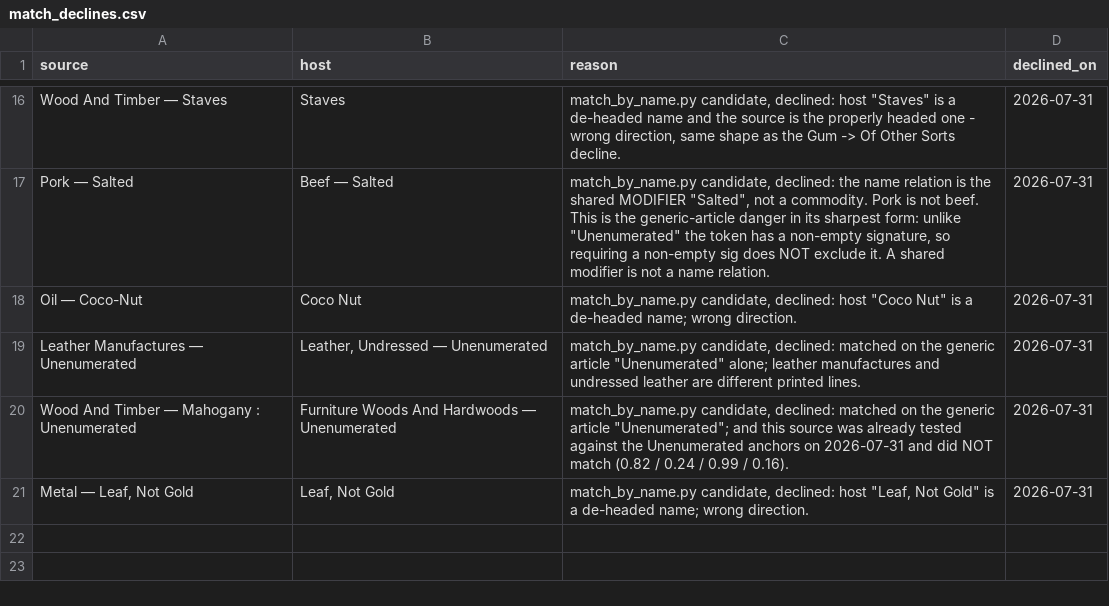
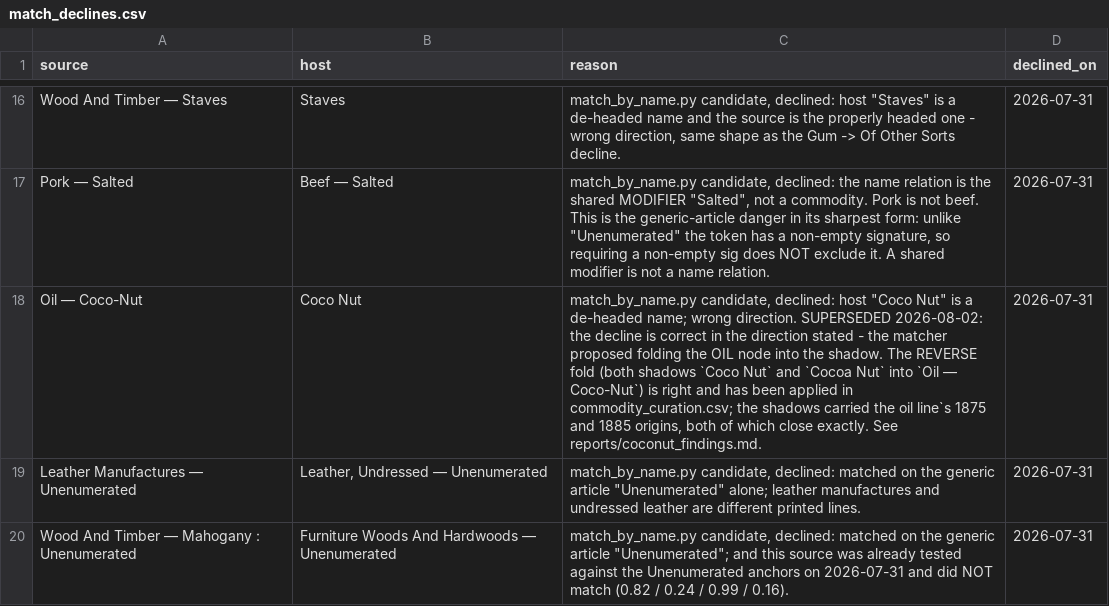
Before and after one commit to jburnford/uk-trade-db, a CSV file: reference/match_declines.csv, drawn as a sheet; only a part is shown, gaps mark what is left out; the shorter side is filled out with more unchanged rows.

```diff
--- a/reference/match_declines.csv
+++ b/reference/match_declines.csv
@@ -17,3 +17,3 @@ Wood And Timber — Staves,Staves,"match_by_name.py candidate, declined: host ""
 Pork — Salted,Beef — Salted,"match_by_name.py candidate, declined: the name relation is the shared MODIFIER ""Salted"", not a commodity. Pork is not beef. This is the generic-article danger in its sharpest form: unlike ""Unenumerated"" the token has a non-empty signature, so requiring a non-empty sig does NOT exclude it. A shared modifier is not a name relation.",2026-07-31
-Oil — Coco-Nut,Coco Nut,"match_by_name.py candidate, declined: host ""Coco Nut"" is a de-headed name; wrong direction.",2026-07-31
+Oil — Coco-Nut,Coco Nut,"match_by_name.py candidate, declined: host ""Coco Nut"" is a de-headed name; wrong direction. SUPERSEDED 2026-08-02: the decline is correct in the direction stated - the matcher proposed folding the OIL node into the shadow. The REVERSE fold (both shadows `Coco Nut` and `Cocoa Nut` into `Oil — Coco-Nut`) is right and has been applied in commodity_curation.csv; the shadows carried the oil line`s 1875 and 1885 origins, both of which close exactly. See reports/coconut_findings.md.",2026-07-31
 Leather Manufactures — Unenumerated,"Leather, Undressed — Unenumerated","match_by_name.py candidate, declined: matched on the generic article ""Unenumerated"" alone; leather manufactures and undressed leather are different printed lines.",2026-07-31
```
Also changed, not shown: reference/commodity_curation.csv, 2 other files.
